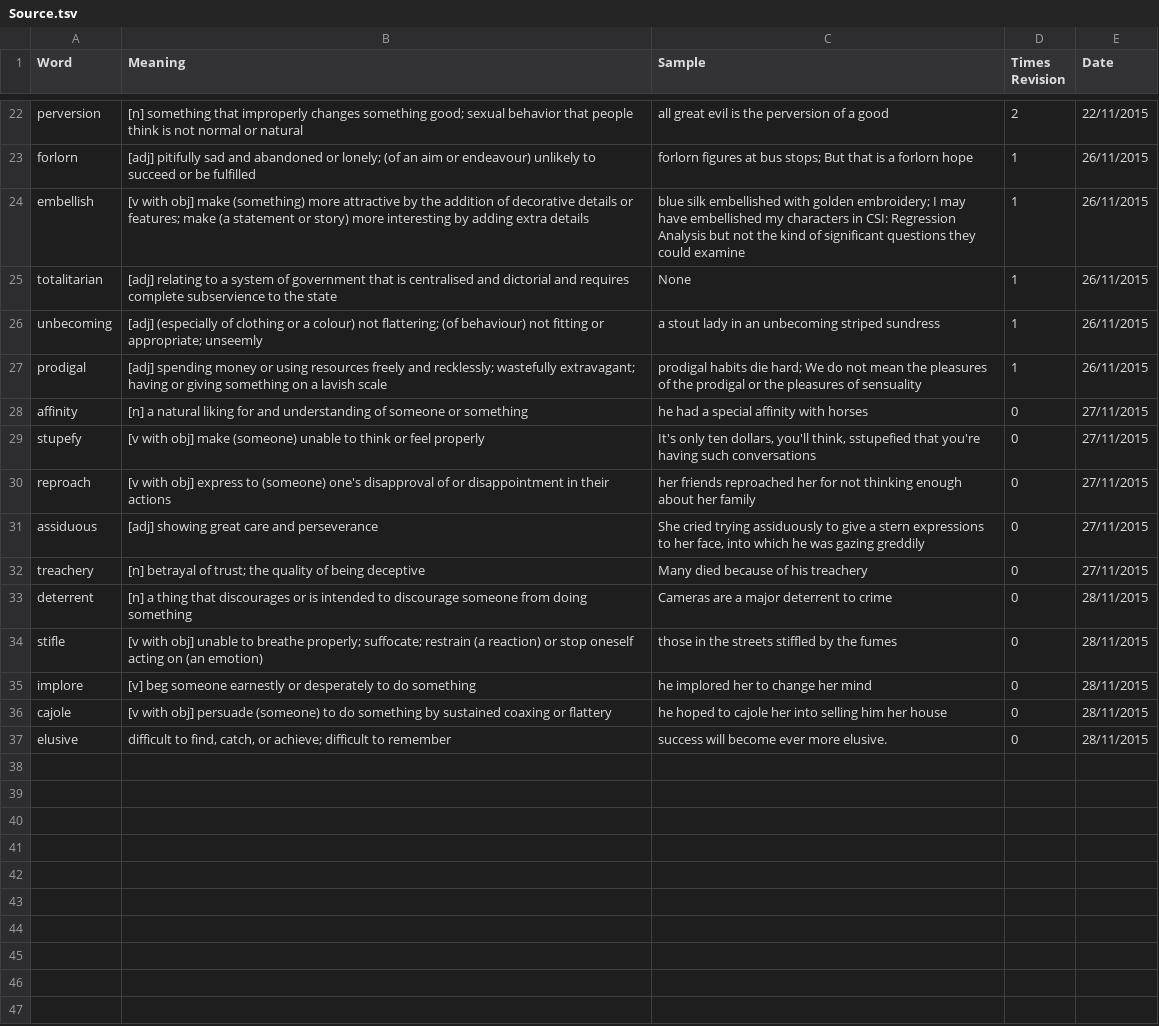
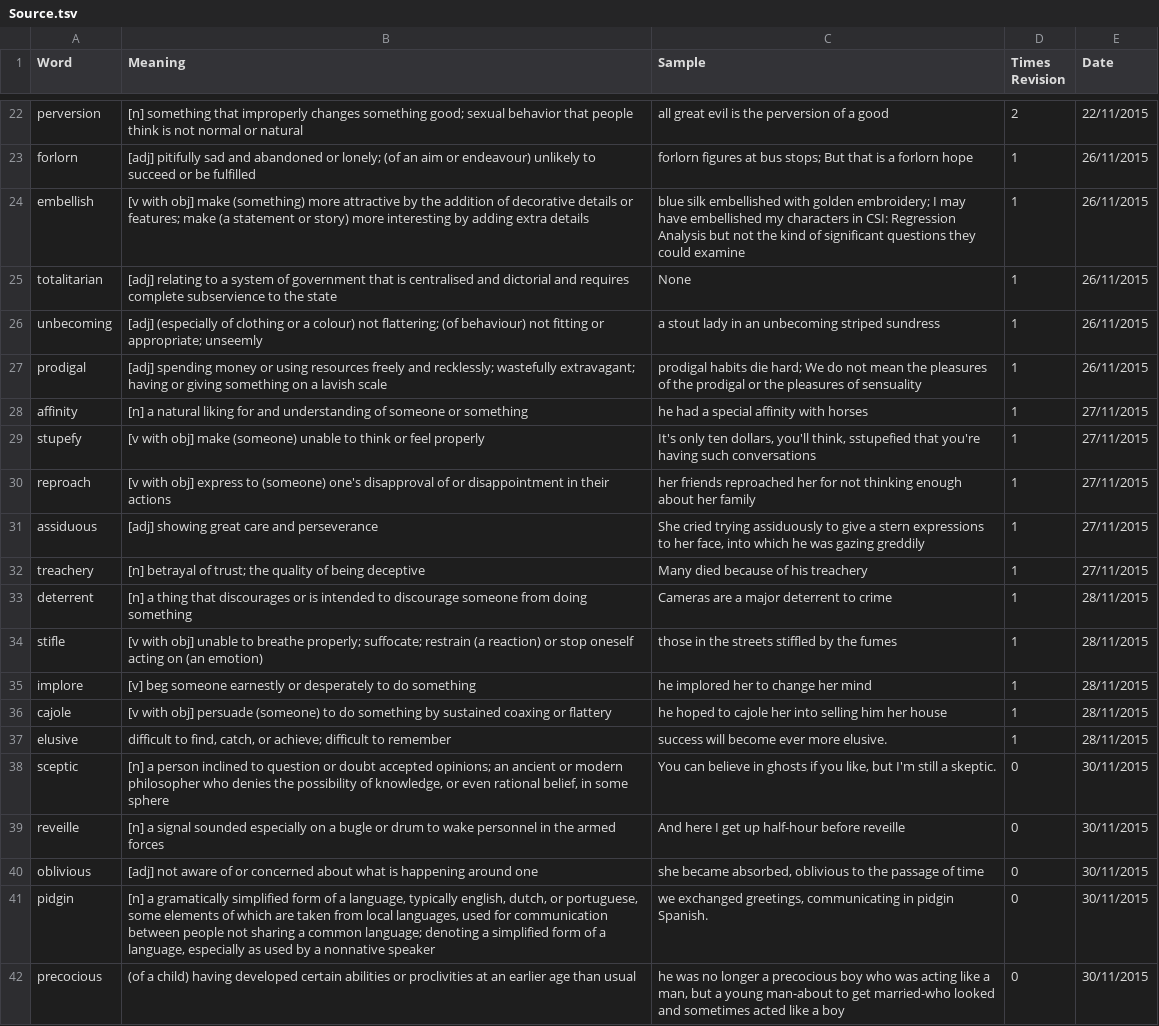
Before and after one commit to nickel8448/WordRevision, a TSV file: Source.tsv, drawn as a sheet; only a part is shown, gaps mark what is left out; the diff covers the shown part only.

Commit message:
Update Source.tsv
New words added

```diff
--- a/Source.tsv
+++ b/Source.tsv
@@ -27,11 +27,16 @@ unbecoming	[adj] (especially of clothing or a colour) not flattering; (of behavi
 prodigal	[adj] spending money or using resources freely and recklessly; wastefully extravagant; having or giving something on a lavish scale	prodigal habits die hard; We do not mean the pleasures of the prodigal or the pleasures of sensuality	1	26/11/2015
-affinity	[n] a natural liking for and understanding of someone or something	he had a special affinity with horses	0	27/11/2015
-stupefy	[v with obj] make (someone) unable to think or feel properly	It's only ten dollars, you'll think, sstupefied that you're having such conversations	0	27/11/2015
-reproach	[v with obj] express to (someone) one's disapproval of or disappointment in their actions	her friends reproached her for not thinking enough about her family	0	27/11/2015
-assiduous	[adj] showing great care and perseverance	She cried trying assiduously to give a stern expressions to her face, into which he was gazing greddily	0	27/11/2015
-treachery	[n] betrayal of trust; the quality of being deceptive	Many died because of his treachery	0	27/11/2015
-deterrent	[n] a thing that discourages or is intended to discourage someone from doing something	Cameras are a major deterrent to crime	0	28/11/2015
-stifle	[v with obj] unable to breathe properly; suffocate; restrain (a reaction) or stop oneself acting on (an emotion)	those in the streets stiffled by the fumes	0	28/11/2015
-implore	[v] beg someone earnestly or desperately to do something	he implored her to change her mind	0	28/11/2015
-cajole	[v with obj] persuade (someone) to do something by sustained coaxing or flattery	he hoped to cajole her into selling him her house	0	28/11/2015
-elusive	difficult to find, catch, or achieve; difficult to remember	success will become ever more elusive.	0	28/11/2015
+affinity	[n] a natural liking for and understanding of someone or something	he had a special affinity with horses	1	27/11/2015
+stupefy	[v with obj] make (someone) unable to think or feel properly	It's only ten dollars, you'll think, sstupefied that you're having such conversations	1	27/11/2015
+reproach	[v with obj] express to (someone) one's disapproval of or disappointment in their actions	her friends reproached her for not thinking enough about her family	1	27/11/2015
+assiduous	[adj] showing great care and perseverance	She cried trying assiduously to give a stern expressions to her face, into which he was gazing greddily	1	27/11/2015
+treachery	[n] betrayal of trust; the quality of being deceptive	Many died because of his treachery	1	27/11/2015
+deterrent	[n] a thing that discourages or is intended to discourage someone from doing something	Cameras are a major deterrent to crime	1	28/11/2015
+stifle	[v with obj] unable to breathe properly; suffocate; restrain (a reaction) or stop oneself acting on (an emotion)	those in the streets stiffled by the fumes	1	28/11/2015
+implore	[v] beg someone earnestly or desperately to do something	he implored her to change her mind	1	28/11/2015
+cajole	[v with obj] persuade (someone) to do something by sustained coaxing or flattery	he hoped to cajole her into selling him her house	1	28/11/2015
+elusive	difficult to find, catch, or achieve; difficult to remember	success will become ever more elusive.	1	28/11/2015
+sceptic	[n] a person inclined to question or doubt accepted opinions; an ancient or modern philosopher who denies the possibility of knowledge, or even rational belief, in some sphere	You can believe in ghosts if you like, but I'm still a skeptic.	0	30/11/2015
+reveille	[n] a signal sounded especially on a bugle or drum to wake personnel in the armed forces	And here I get up half-hour before reveille	0	30/11/2015
+oblivious	[adj] not aware of or concerned about what is happening around one	she became absorbed, oblivious to the passage of time	0	30/11/2015
+pidgin	[n] a gramatically simplified form of a language, typically english, dutch, or portuguese, some elements of which are taken from local languages, used for communication between people not sharing a common language; denoting a simplified form of a language, especially as used by a nonnative speaker	we exchanged greetings, communicating in pidgin Spanish.	0	30/11/2015
+precocious	(of a child) having developed certain abilities or proclivities at an earlier age than usual	he was no longer a precocious boy who was acting like a man, but a young man-about to get married-who looked and sometimes acted like a boy	0	30/11/2015
```
Also changed, not shown: 10 edited cells elsewhere in this file.
